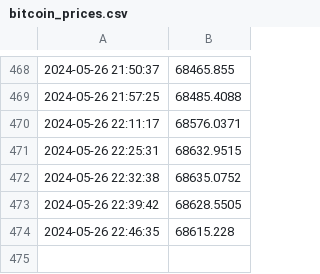
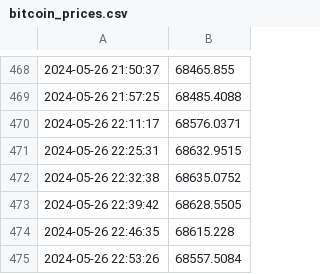
Before and after one commit to jack1ryan007/gha-monday, a CSV file: bitcoin_prices.csv, drawn as a sheet; only a part is shown, gaps mark what is left out.

Commit message:
Update rbitcoin_prices.csv with new prices

```diff
--- a/bitcoin_prices.csv
+++ b/bitcoin_prices.csv
@@ -474 +474,2 @@
 2024-05-26 22:46:35,68615.228
+2024-05-26 22:53:26,68557.5084
```
